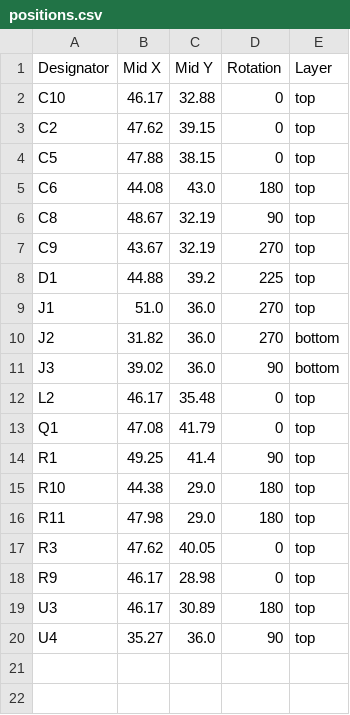
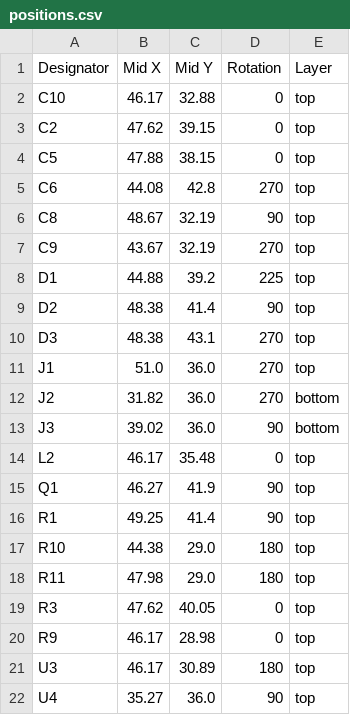
Before and after one commit to FigJam23/ESP32-Faikin-ESP32-C6-, a CSV file: PCB/Faikin/production/positions.csv, drawn as a sheet.

```diff
--- a/PCB/Faikin/production/positions.csv
+++ b/PCB/Faikin/production/positions.csv
@@ -4,3 +4,3 @@ C2,47.62,39.15,0,top
 C5,47.88,38.15,0,top
-C6,44.08,43.0,180,top
+C6,44.08,42.8,270,top
 C8,48.67,32.19,90,top
@@ -8,2 +8,4 @@ C9,43.67,32.19,270,top
 D1,44.88,39.2,225,top
+D2,48.38,41.4,90,top
+D3,48.38,43.1,270,top
 J1,51.0,36.0,270,top
@@ -12,3 +14,3 @@ J3,39.02,36.0,90,bottom
 L2,46.17,35.48,0,top
-Q1,47.08,41.79,0,top
+Q1,46.27,41.9,90,top
 R1,49.25,41.4,90,top
```
Also changed, not shown: PCB/Faikin/production/bom.csv, 5 other files.
